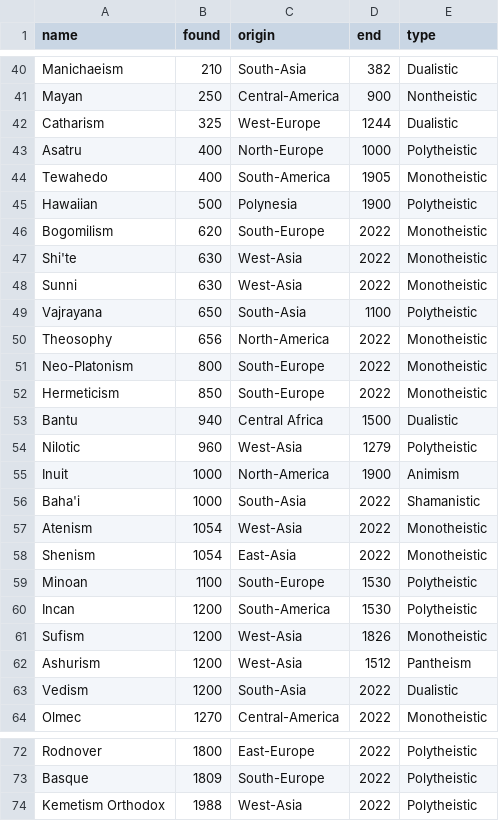
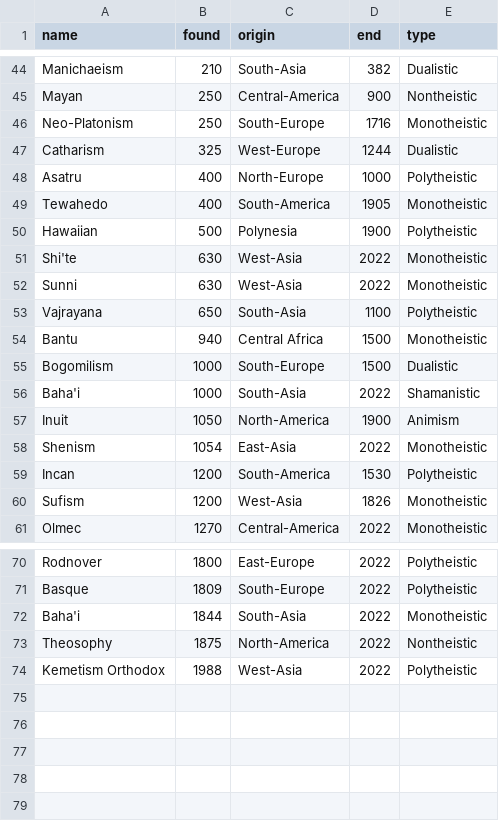
Before and after one commit to Gsevasto/Endangered-Religions, a CSV file: CulturesListV8.csv, drawn as a sheet; only a part is shown, gaps mark what is left out; the diff covers the shown part only.

```diff
--- a/CulturesListV8.csv
+++ b/CulturesListV8.csv
@@ -41,2 +45,3 @@ Manichaeism,210,South-Asia,382,Dualistic
 Mayan,250,Central-America,900,Nontheistic
+Neo-Platonism,250,South-Europe,1716,Monotheistic
 Catharism,325,West-Europe,1244,Dualistic
@@ -45,3 +50,2 @@ Tewahedo,400,South-America,1905,Monotheistic
 Hawaiian,500,Polynesia,1900,Polytheistic
-Bogomilism,620,South-Europe,2022,Monotheistic
 Shi'te,630,West-Asia,2022,Monotheistic
@@ -49,16 +53,9 @@ Sunni,630,West-Asia,2022,Monotheistic
 Vajrayana,650,South-Asia,1100,Polytheistic
-Theosophy,656,North-America,2022,Monotheistic
-Neo-Platonism,800,South-Europe,2022,Monotheistic
-Hermeticism,850,South-Europe,2022,Monotheistic
-Bantu,940,Central Africa,1500,Dualistic
-Nilotic,960,West-Asia,1279,Polytheistic
-Inuit,1000,North-America,1900,Animism
+Bantu,940,Central Africa,1500,Monotheistic
+Bogomilism,1000,South-Europe,1500,Dualistic
 Baha'i,1000,South-Asia,2022,Shamanistic
-Atenism,1054,West-Asia,2022,Monotheistic
+Inuit,1050,North-America,1900,Animism
 Shenism,1054,East-Asia,2022,Monotheistic
-Minoan,1100,South-Europe,1530,Polytheistic
 Incan,1200,South-America,1530,Polytheistic
 Sufism,1200,West-Asia,1826,Monotheistic
-Ashurism,1200,West-Asia,1512,Pantheism
-Vedism,1200,South-Asia,2022,Dualistic
 Olmec,1270,Central-America,2022,Monotheistic
@@ -73,2 +71,4 @@ Rodnover,1800,East-Europe,2022,Polytheistic
 Basque,1809,South-Europe,2022,Polytheistic
+Baha'i,1844,South-Asia,2022,Monotheistic
+Theosophy,1875,North-America,2022,Nontheistic
 Kemetism Orthodox,1988,West-Asia,2022,Polytheistic
```
Also changed, not shown: 6 added rows and 1 removed row elsewhere in this file, CulturesListV8EndOrder.csv, CulturesListV8NameOrder.csv, 4 other files.
